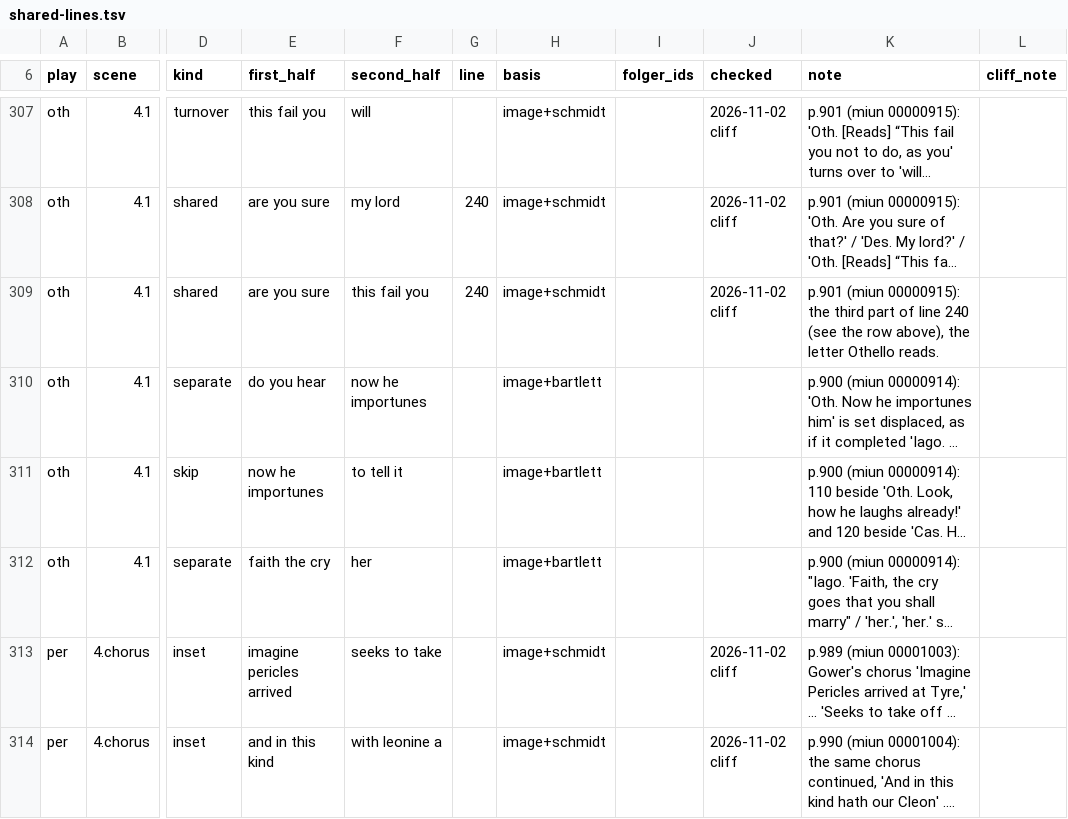
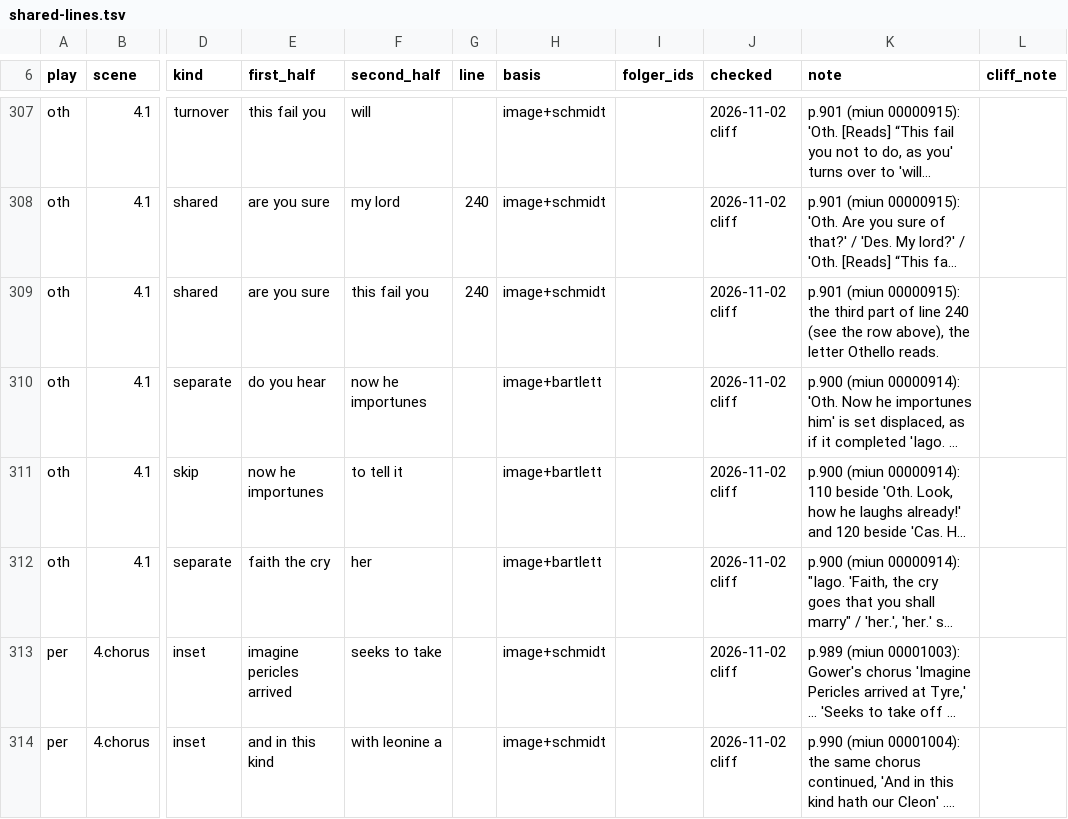
Before and after one commit to PerseusDLCode/corpus-tools, a TSV file: data/globe/shared-lines.tsv, drawn as a sheet; only a part is shown, gaps mark what is left out; long unchanged cells end in …; the diff names each change by its address in the sheet, - before the commit and + after, or states it on an @@ line.

```diff
--- a/data/globe/shared-lines.tsv
+++ b/data/globe/shared-lines.tsv
-J310:J312 (checked): (empty)
+J310:J312 (checked): 2026-11-02 cliff
```
